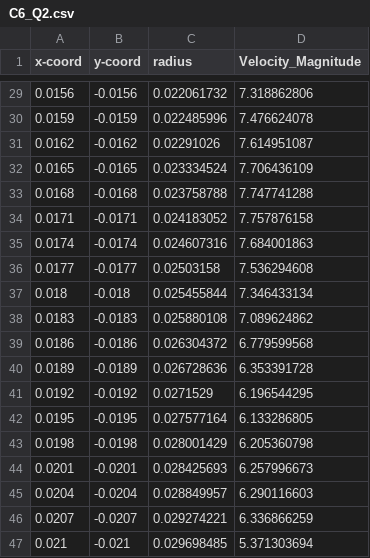
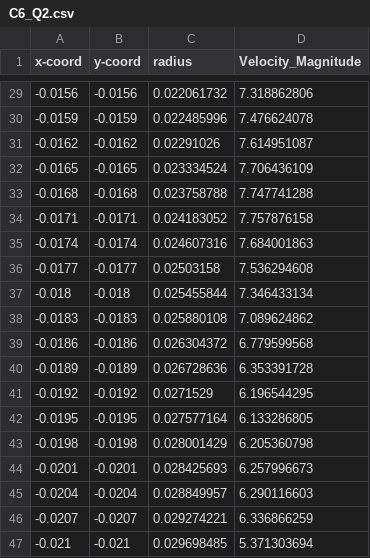
Before and after one commit to jtarriela/FDA_Blood_Pump, a CSV file: postpro/C6_sampling_coordinates/C6_Experimental_Slice_Data/C6_Q2.csv, drawn as a sheet; only a part is shown, gaps mark what is left out; the diff covers the shown part only.

```diff
--- a/postpro/C6_sampling_coordinates/C6_Experimental_Slice_Data/C6_Q2.csv
+++ b/postpro/C6_sampling_coordinates/C6_Experimental_Slice_Data/C6_Q2.csv
@@ -29,19 +29,19 @@ x-coord,y-coord,radius,Velocity_Magnitude
-0.0156,-0.0156,0.022061732,7.318862806
-0.0159,-0.0159,0.022485996,7.476624078
-0.0162,-0.0162,0.02291026,7.614951087
-0.0165,-0.0165,0.023334524,7.706436109
-0.0168,-0.0168,0.023758788,7.747741288
-0.0171,-0.0171,0.024183052,7.757876158
-0.0174,-0.0174,0.024607316,7.684001863
-0.0177,-0.0177,0.02503158,7.536294608
-0.018,-0.018,0.025455844,7.346433134
-0.0183,-0.0183,0.025880108,7.089624862
-0.0186,-0.0186,0.026304372,6.779599568
-0.0189,-0.0189,0.026728636,6.353391728
-0.0192,-0.0192,0.0271529,6.196544295
-0.0195,-0.0195,0.027577164,6.133286805
-0.0198,-0.0198,0.028001429,6.205360798
-0.0201,-0.0201,0.028425693,6.257996673
-0.0204,-0.0204,0.028849957,6.290116603
-0.0207,-0.0207,0.029274221,6.336866259
-0.021,-0.021,0.029698485,5.371303694
+-0.0156,-0.0156,0.022061732,7.318862806
+-0.0159,-0.0159,0.022485996,7.476624078
+-0.0162,-0.0162,0.02291026,7.614951087
+-0.0165,-0.0165,0.023334524,7.706436109
+-0.0168,-0.0168,0.023758788,7.747741288
+-0.0171,-0.0171,0.024183052,7.757876158
+-0.0174,-0.0174,0.024607316,7.684001863
+-0.0177,-0.0177,0.02503158,7.536294608
+-0.018,-0.018,0.025455844,7.346433134
+-0.0183,-0.0183,0.025880108,7.089624862
+-0.0186,-0.0186,0.026304372,6.779599568
+-0.0189,-0.0189,0.026728636,6.353391728
+-0.0192,-0.0192,0.0271529,6.196544295
+-0.0195,-0.0195,0.027577164,6.133286805
+-0.0198,-0.0198,0.028001429,6.205360798
+-0.0201,-0.0201,0.028425693,6.257996673
+-0.0204,-0.0204,0.028849957,6.290116603
+-0.0207,-0.0207,0.029274221,6.336866259
+-0.021,-0.021,0.029698485,5.371303694
```
Also changed, not shown: 27 edited cells elsewhere in this file, postpro/C6_sampling_coordinates/C6_Experimental_Slice_Data/C6_Q1.csv.
